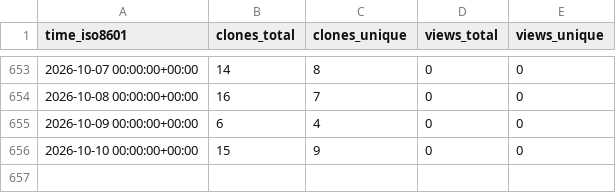
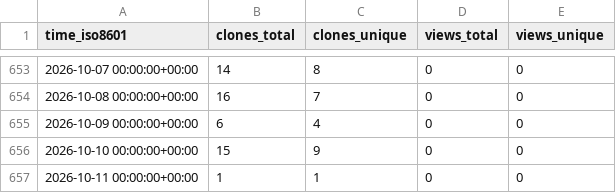
Before and after one commit to cubicleguy/ess_matlab_uart, a CSV file: cubicleguy/ess_matlab_uart/ghrs-data/views_clones_aggregate.csv, drawn as a sheet; only a part is shown, gaps mark what is left out; the diff names each change by its address in the sheet, - before the commit and + after, or states it on an @@ line.

```diff
--- a/cubicleguy/ess_matlab_uart/ghrs-data/views_clones_aggregate.csv
+++ b/cubicleguy/ess_matlab_uart/ghrs-data/views_clones_aggregate.csv
+row 657: 2026-10-11 00:00:00+00:00 | 1 | 1 | 0 | 0
```
Also changed, not shown: 1 other file.
